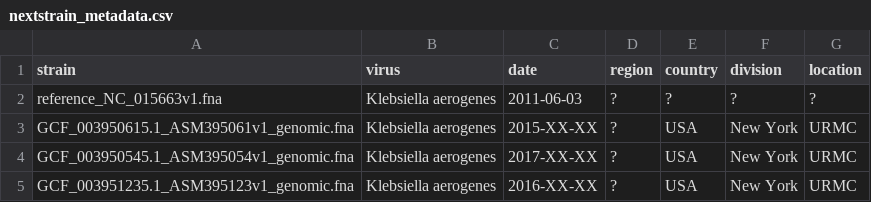
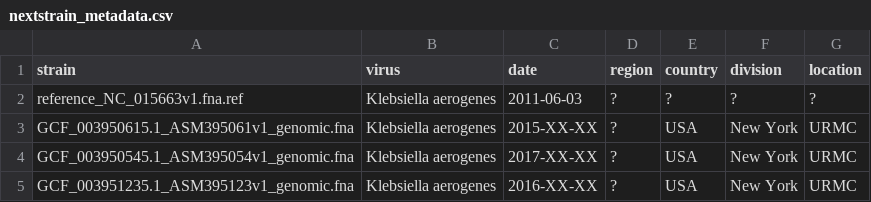
Before and after one commit to SarahNadeau/cluster-detection, a CSV file: clean_data/klebsiella_malek_urmc/nextstrain_metadata.csv, drawn as a sheet; only a part is shown.

Commit message:
fix use of reference in bacteria wf

```diff
--- a/clean_data/klebsiella_malek_urmc/nextstrain_metadata.csv
+++ b/clean_data/klebsiella_malek_urmc/nextstrain_metadata.csv
@@ -1,3 +1,3 @@
 strain,virus,date,region,country,division,location
-reference_NC_015663v1.fna,Klebsiella aerogenes,2011-06-03,?,?,?,?
+reference_NC_015663v1.fna.ref,Klebsiella aerogenes,2011-06-03,?,?,?,?
 GCF_003950615.1_ASM395061v1_genomic.fna,Klebsiella aerogenes,2015-XX-XX,?,USA,New York,URMC
```
Also changed, not shown: 1 other file.
